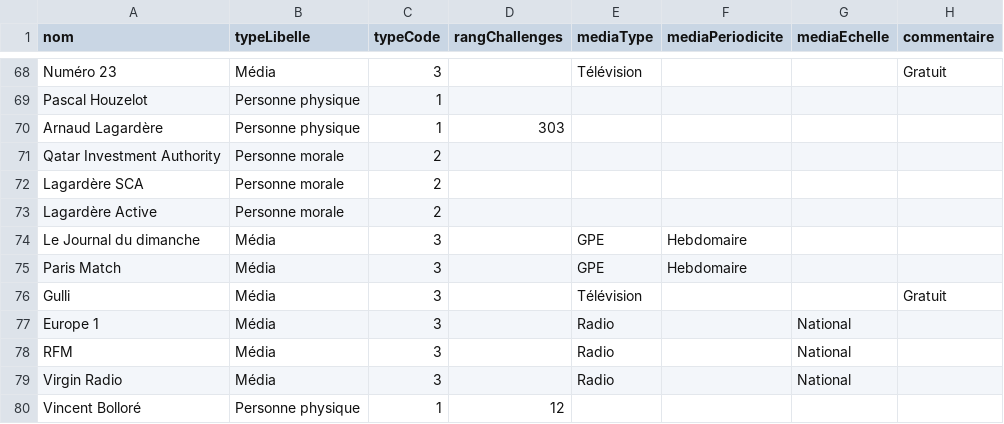
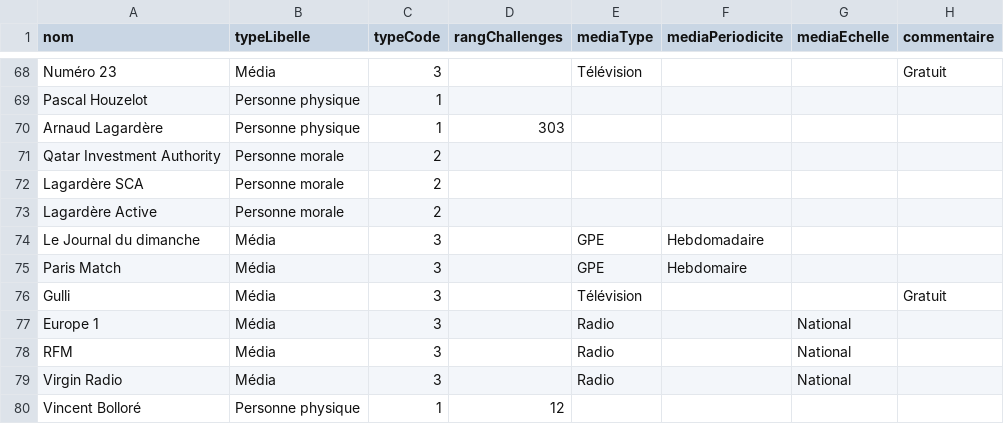
Before and after one commit to mdiplo/Medias_francais, a TSV file: medias_francais.tsv, drawn as a sheet; only a part is shown, gaps mark what is left out.

Commit message:
typo Le Journal du Dimanche

```diff
--- a/medias_francais.tsv
+++ b/medias_francais.tsv
@@ -73,3 +73,3 @@ Lagardère SCA	Personne morale	2
 Lagardère Active	Personne morale	2					
-Le Journal du dimanche	Média	3		GPE	Hebdomaire		
+Le Journal du dimanche	Média	3		GPE	Hebdomadaire		
 Paris Match	Média	3		GPE	Hebdomaire		
```
